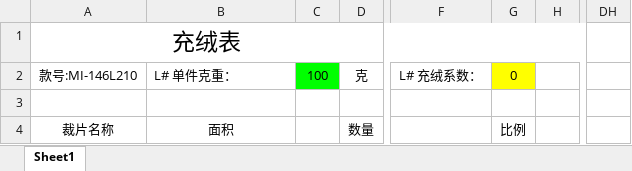
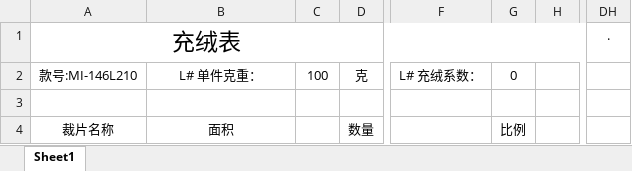
Before and after one commit to 348282932/ETSystem.Cashing, an Excel workbook: ETSystem.Cashing/Template/模板一.xlsx, sheet Sheet1, drawn as a sheet; only a part is shown, gaps mark what is left out; values as stored, in another font and other column widths than the file's, no borders; the diff names each change by its address in the sheet, - before the commit and + after, or states it on an @@ line.

```diff
--- a/ETSystem.Cashing/Template/模板一.xlsx (sheet Sheet1)
+++ b/ETSystem.Cashing/Template/模板一.xlsx (sheet Sheet1)
-DH1: (empty)
+DH1: .
-B2 alignment: left
+B2 alignment: center
-C2 fill: #00FF00
+C2 fill: none
-G2 fill: #FFFF00
+G2 fill: none
```
Also changed, not shown: 13 other files.
